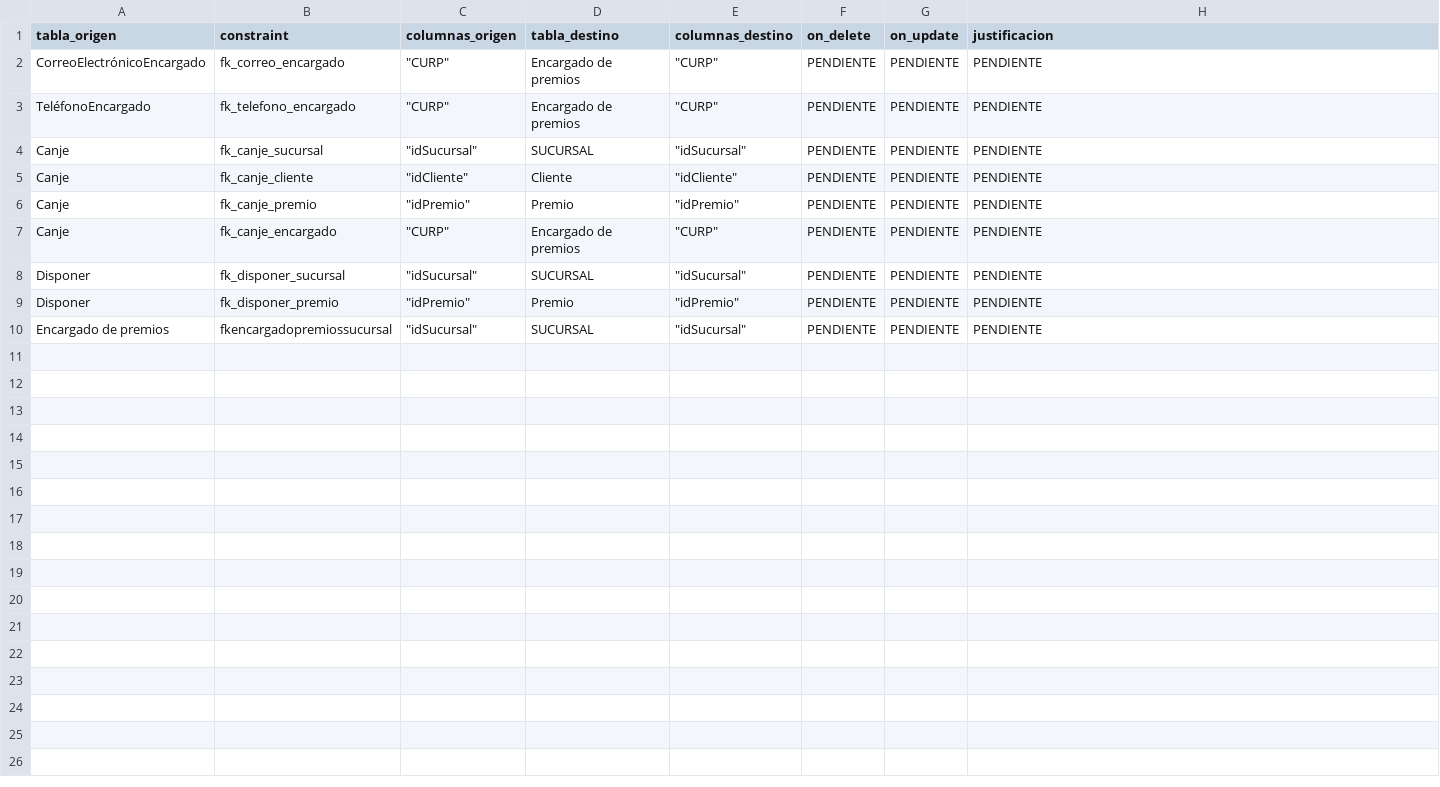
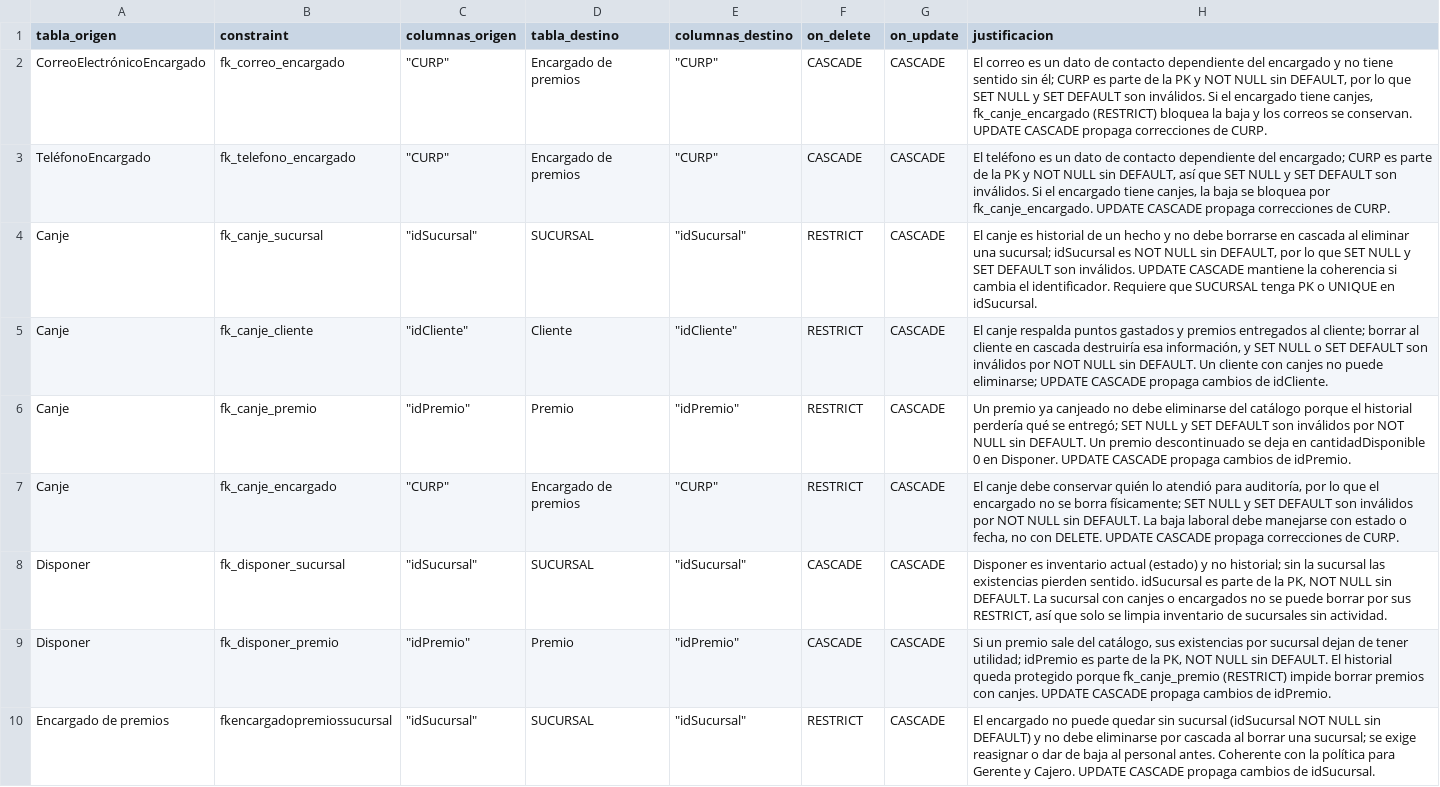
Before and after one commit to OmarLarrondo/NIPGG, a CSV file: Practica06/modulos/03_premios_canjes_encargados/decisiones.csv, drawn as a sheet.

Commit message:
Feat(Practica06): Se agregan las decisiones para Premio, vanje, disponer, encargado de premios, su correo y teĺefono.

```diff
--- a/Practica06/modulos/03_premios_canjes_encargados/decisiones.csv
+++ b/Practica06/modulos/03_premios_canjes_encargados/decisiones.csv
@@ -1,10 +1,10 @@
 tabla_origen,constraint,columnas_origen,tabla_destino,columnas_destino,on_delete,on_update,justificacion
-CorreoElectrónicoEncargado,fk_correo_encargado,"""CURP""",Encargado de premios,"""CURP""",PENDIENTE,PENDIENTE,PENDIENTE
-TeléfonoEncargado,fk_telefono_encargado,"""CURP""",Encargado de premios,"""CURP""",PENDIENTE,PENDIENTE,PENDIENTE
-Canje,fk_canje_sucursal,"""idSucursal""",SUCURSAL,"""idSucursal""",PENDIENTE,PENDIENTE,PENDIENTE
-Canje,fk_canje_cliente,"""idCliente""",Cliente,"""idCliente""",PENDIENTE,PENDIENTE,PENDIENTE
-Canje,fk_canje_premio,"""idPremio""",Premio,"""idPremio""",PENDIENTE,PENDIENTE,PENDIENTE
-Canje,fk_canje_encargado,"""CURP""",Encargado de premios,"""CURP""",PENDIENTE,PENDIENTE,PENDIENTE
-Disponer,fk_disponer_sucursal,"""idSucursal""",SUCURSAL,"""idSucursal""",PENDIENTE,PENDIENTE,PENDIENTE
-Disponer,fk_disponer_premio,"""idPremio""",Premio,"""idPremio""",PENDIENTE,PENDIENTE,PENDIENTE
-Encargado de premios,fkencargadopremiossucursal,"""idSucursal""",SUCURSAL,"""idSucursal""",PENDIENTE,PENDIENTE,PENDIENTE
+CorreoElectrónicoEncargado,fk_correo_encargado,"""CURP""",Encargado de premios,"""CURP""",CASCADE,CASCADE,"El correo es un dato de contacto dependiente del encargado y no tiene sentido sin él; CURP es parte de la PK y NOT NULL sin DEFAULT, por lo que SET NULL y SET DEFAULT son inválidos. Si el encargado tiene canjes, fk_canje_encargado (RESTRICT) bloquea la baja y los correos se conservan. UPDATE CASCADE propaga correcciones de CURP."
+TeléfonoEncargado,fk_telefono_encargado,"""CURP""",Encargado de premios,"""CURP""",CASCADE,CASCADE,"El teléfono es un dato de contacto dependiente del encargado; CURP es parte de la PK y NOT NULL sin DEFAULT, así que SET NULL y SET DEFAULT son inválidos. Si el encargado tiene canjes, la baja se bloquea por fk_canje_encargado. UPDATE CASCADE propaga correcciones de CURP."
+Canje,fk_canje_sucursal,"""idSucursal""",SUCURSAL,"""idSucursal""",RESTRICT,CASCADE,"El canje es historial de un hecho y no debe borrarse en cascada al eliminar una sucursal; idSucursal es NOT NULL sin DEFAULT, por lo que SET NULL y SET DEFAULT son inválidos. UPDATE CASCADE mantiene la coherencia si cambia el identificador. Requiere que SUCURSAL tenga PK o UNIQUE en idSucursal."
+Canje,fk_canje_cliente,"""idCliente""",Cliente,"""idCliente""",RESTRICT,CASCADE,"El canje respalda puntos gastados y premios entregados al cliente; borrar al cliente en cascada destruiría esa información, y SET NULL o SET DEFAULT son inválidos por NOT NULL sin DEFAULT. Un cliente con canjes no puede eliminarse; UPDATE CASCADE propaga cambios de idCliente."
+Canje,fk_canje_premio,"""idPremio""",Premio,"""idPremio""",RESTRICT,CASCADE,"Un premio ya canjeado no debe eliminarse del catálogo porque el historial perdería qué se entregó; SET NULL y SET DEFAULT son inválidos por NOT NULL sin DEFAULT. Un premio descontinuado se deja en cantidadDisponible 0 en Disponer. UPDATE CASCADE propaga cambios de idPremio."
+Canje,fk_canje_encargado,"""CURP""",Encargado de premios,"""CURP""",RESTRICT,CASCADE,"El canje debe conservar quién lo atendió para auditoría, por lo que el encargado no se borra físicamente; SET NULL y SET DEFAULT son inválidos por NOT NULL sin DEFAULT. La baja laboral debe manejarse con estado o fecha, no con DELETE. UPDATE CASCADE propaga correcciones de CURP."
+Disponer,fk_disponer_sucursal,"""idSucursal""",SUCURSAL,"""idSucursal""",CASCADE,CASCADE,"Disponer es inventario actual (estado) y no historial; sin la sucursal las existencias pierden sentido. idSucursal es parte de la PK, NOT NULL sin DEFAULT. La sucursal con canjes o encargados no se puede borrar por sus RESTRICT, así que solo se limpia inventario de sucursales sin actividad."
+Disponer,fk_disponer_premio,"""idPremio""",Premio,"""idPremio""",CASCADE,CASCADE,"Si un premio sale del catálogo, sus existencias por sucursal dejan de tener utilidad; idPremio es parte de la PK, NOT NULL sin DEFAULT. El historial queda protegido porque fk_canje_premio (RESTRICT) impide borrar premios con canjes. UPDATE CASCADE propaga cambios de idPremio."
+Encargado de premios,fkencargadopremiossucursal,"""idSucursal""",SUCURSAL,"""idSucursal""",RESTRICT,CASCADE,"El encargado no puede quedar sin sucursal (idSucursal NOT NULL sin DEFAULT) y no debe eliminarse por cascada al borrar una sucursal; se exige reasignar o dar de baja al personal antes. Coherente con la política para Gerente y Cajero. UPDATE CASCADE propaga cambios de idSucursal."
```
